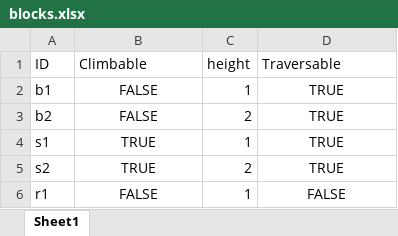
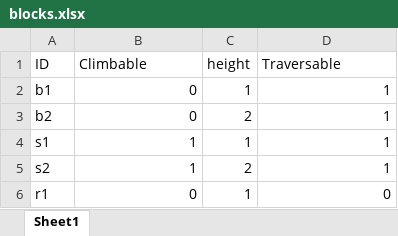
Before and after one commit to Lesovikk/Physics-Engine, an Excel workbook: Game_Engine/Shared/Resources/tables/blocks.xlsx, sheet Sheet1, drawn as a sheet; values as stored, in another font and other column widths than the file's, no borders; the diff names each change by its address in the sheet, - before the commit and + after, or states it on an @@ line.

```diff
--- a/Game_Engine/Shared/Resources/tables/blocks.xlsx (sheet Sheet1)
+++ b/Game_Engine/Shared/Resources/tables/blocks.xlsx (sheet Sheet1)
-B2:B3 (Climbable): FALSE
+B2:B3 (Climbable): 0
-B2:B6 alignment: center
+B2:B6 alignment: right
-D2:D5 (Traversable): TRUE
+D2:D5 (Traversable): 1
-D2:D6 alignment: center
+D2:D6 alignment: right
-B4:B5 (Climbable): TRUE
+B4:B5 (Climbable): 1
-B6 (Climbable): FALSE
+B6 (Climbable): 0
-D6 (Traversable): FALSE
+D6 (Traversable): 0
```
Also changed, not shown: Game_Engine/Shared/Resources/tables/Sprites.xlsx, 14 other files.
